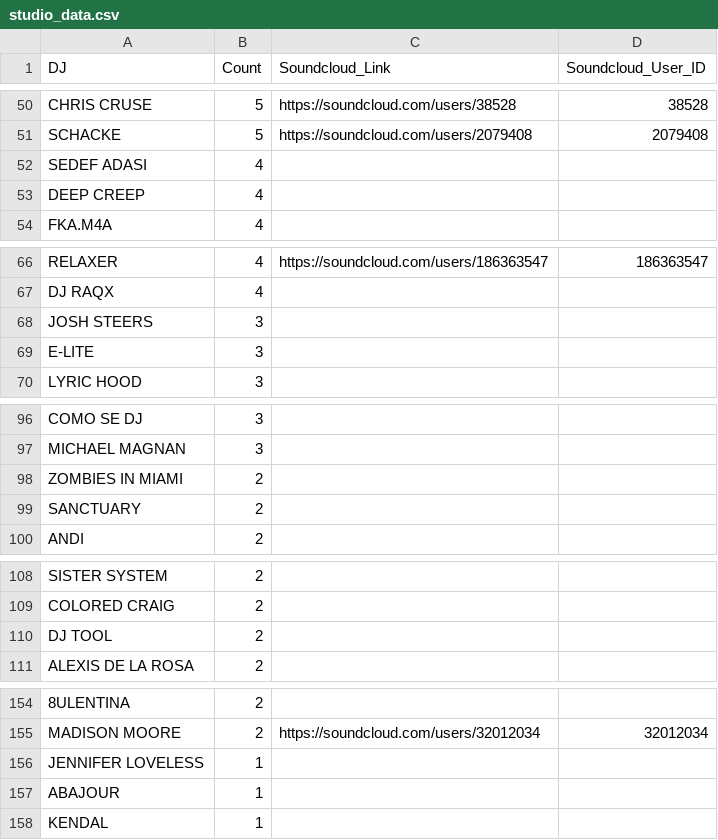
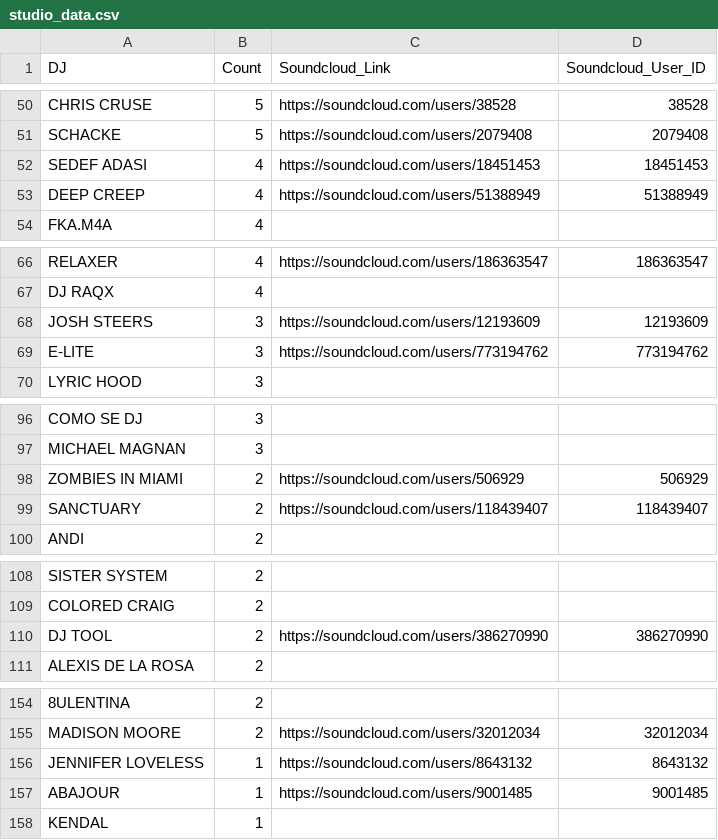
Before and after one commit to abletonanders/basement_project, a CSV file: data/studio_data.csv, drawn as a sheet; only a part is shown, gaps mark what is left out; the diff covers the shown part only; the diff names each change by its address in the sheet, - before the commit and + after, or states it on an @@ line.

```diff
--- a/data/studio_data.csv
+++ b/data/studio_data.csv
-C52 (Soundcloud_Link): (empty)
+C52 (Soundcloud_Link): https://soundcloud.com/users/18451453
-D52 (Soundcloud_User_ID): (empty)
+D52 (Soundcloud_User_ID): 18451453
-C53 (Soundcloud_Link): (empty)
+C53 (Soundcloud_Link): https://soundcloud.com/users/51388949
-D53 (Soundcloud_User_ID): (empty)
+D53 (Soundcloud_User_ID): 51388949
-C68 (Soundcloud_Link): (empty)
+C68 (Soundcloud_Link): https://soundcloud.com/users/12193609
-D68 (Soundcloud_User_ID): (empty)
+D68 (Soundcloud_User_ID): 12193609
-C69 (Soundcloud_Link): (empty)
+C69 (Soundcloud_Link): https://soundcloud.com/users/773194762
-D69 (Soundcloud_User_ID): (empty)
+D69 (Soundcloud_User_ID): 773194762
-C98 (Soundcloud_Link): (empty)
+C98 (Soundcloud_Link): https://soundcloud.com/users/506929
-D98 (Soundcloud_User_ID): (empty)
+D98 (Soundcloud_User_ID): 506929
-C99 (Soundcloud_Link): (empty)
+C99 (Soundcloud_Link): https://soundcloud.com/users/118439407
-D99 (Soundcloud_User_ID): (empty)
+D99 (Soundcloud_User_ID): 118439407
-C110 (Soundcloud_Link): (empty)
+C110 (Soundcloud_Link): https://soundcloud.com/users/386270990
-D110 (Soundcloud_User_ID): (empty)
+D110 (Soundcloud_User_ID): 386270990
-C156 (Soundcloud_Link): (empty)
+C156 (Soundcloud_Link): https://soundcloud.com/users/8643132
-D156 (Soundcloud_User_ID): (empty)
+D156 (Soundcloud_User_ID): 8643132
-C157 (Soundcloud_Link): (empty)
+C157 (Soundcloud_Link): https://soundcloud.com/users/9001485
-D157 (Soundcloud_User_ID): (empty)
+D157 (Soundcloud_User_ID): 9001485
```
Also changed, not shown: 8 edited cells elsewhere in this file, data/all_data.csv, 6 other files.
